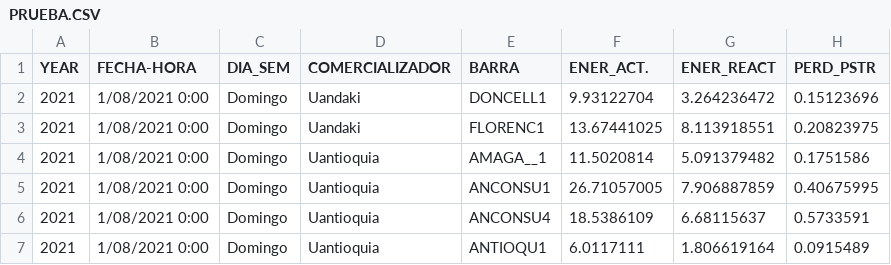
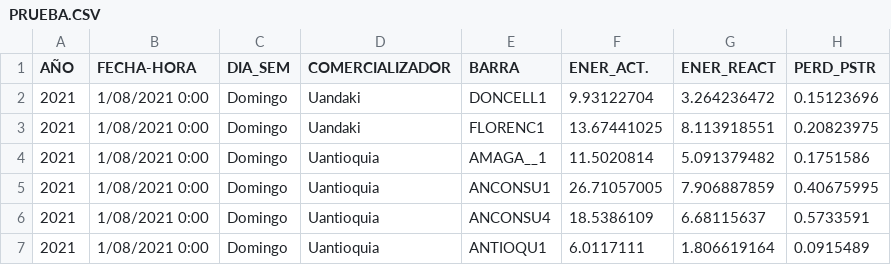
Before and after one commit to JulioC7709/Programacion, a CSV file: PRUEBA.CSV, drawn as a sheet.

Commit message:
Add files via upload

```diff
--- a/PRUEBA.CSV
+++ b/PRUEBA.CSV
@@ -1,2 +1,2 @@
-YEAR,FECHA-HORA,DIA_SEM,COMERCIALIZADOR,BARRA,ENER_ACT.,ENER_REACT,PERD_PSTR
+AÑO,FECHA-HORA,DIA_SEM,COMERCIALIZADOR,BARRA,ENER_ACT.,ENER_REACT,PERD_PSTR
 2021,1/08/2021 0:00,Domingo,Uandaki,DONCELL1,9.93122704,3.264236472,0.15123696
```
